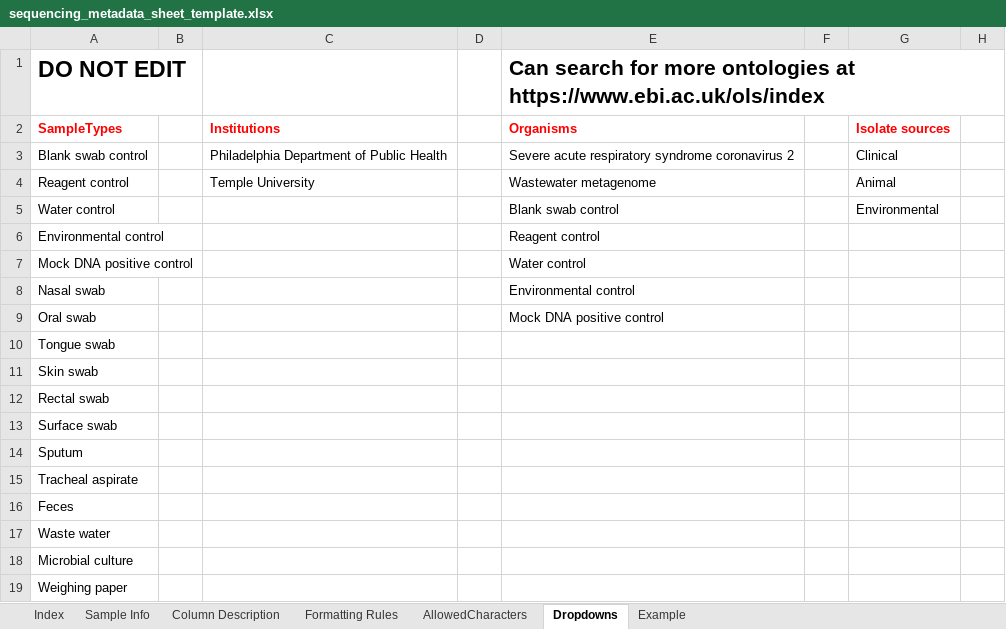
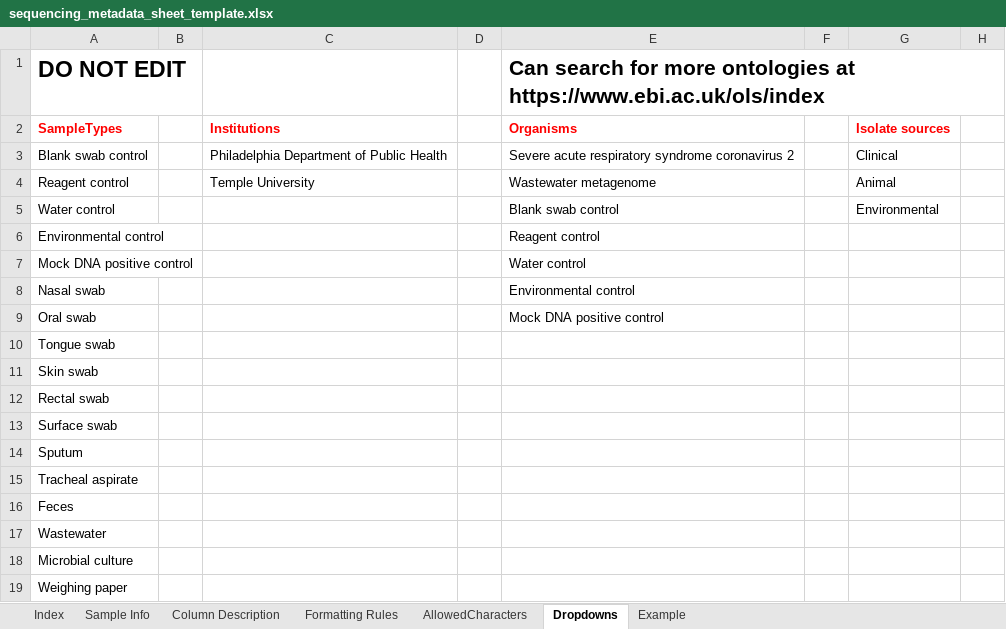
Before and after one commit to PHL-2/RmdTemplates, an Excel workbook: aux_files/metadata_template/sequencing_metadata_sheet_template.xlsx, sheet Dropdowns, drawn as a sheet; only a part is shown; values as stored, in another font and other column widths than the file's, no borders; the diff names each change by its address in the sheet, - before the commit and + after, or states it on an @@ line.

Commit message:
Major update to the Cecret template

```diff
--- a/aux_files/metadata_template/sequencing_metadata_sheet_template.xlsx (sheet Dropdowns)
+++ b/aux_files/metadata_template/sequencing_metadata_sheet_template.xlsx (sheet Dropdowns)
-A17: Waste water
+A17: Wastewater
```
Also changed, not shown: 11 other files.
